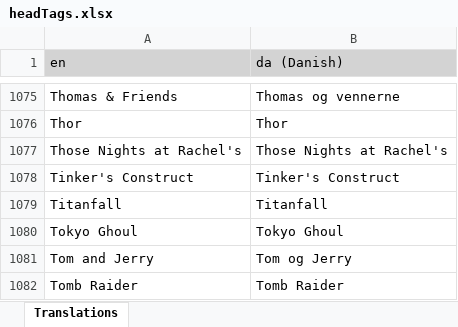
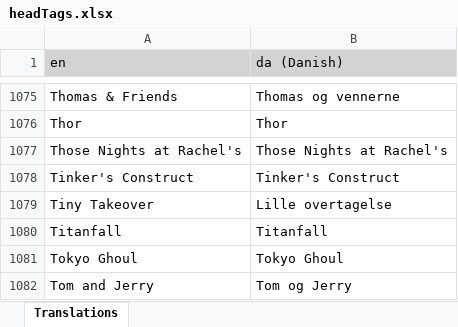
Before and after one commit to LordRazen/mchv2-translations-plugin, an Excel workbook: lang/da/headTags.xlsx, sheet Translations, drawn as a sheet; only a part is shown, gaps mark what is left out; the shorter side is filled out with more unchanged rows; values as stored, in another font and other column widths than the file's, no borders; the diff names each change by its address in the sheet, - before the commit and + after, or states it on an @@ line.

```diff
--- a/lang/da/headTags.xlsx (sheet Translations)
+++ b/lang/da/headTags.xlsx (sheet Translations)
+row 1079: Tiny Takeover | Lille overtagelse
```
Also changed, not shown: lang/ar/headTags.xlsx, lang/id/headTags.xlsx, 55 other files.
